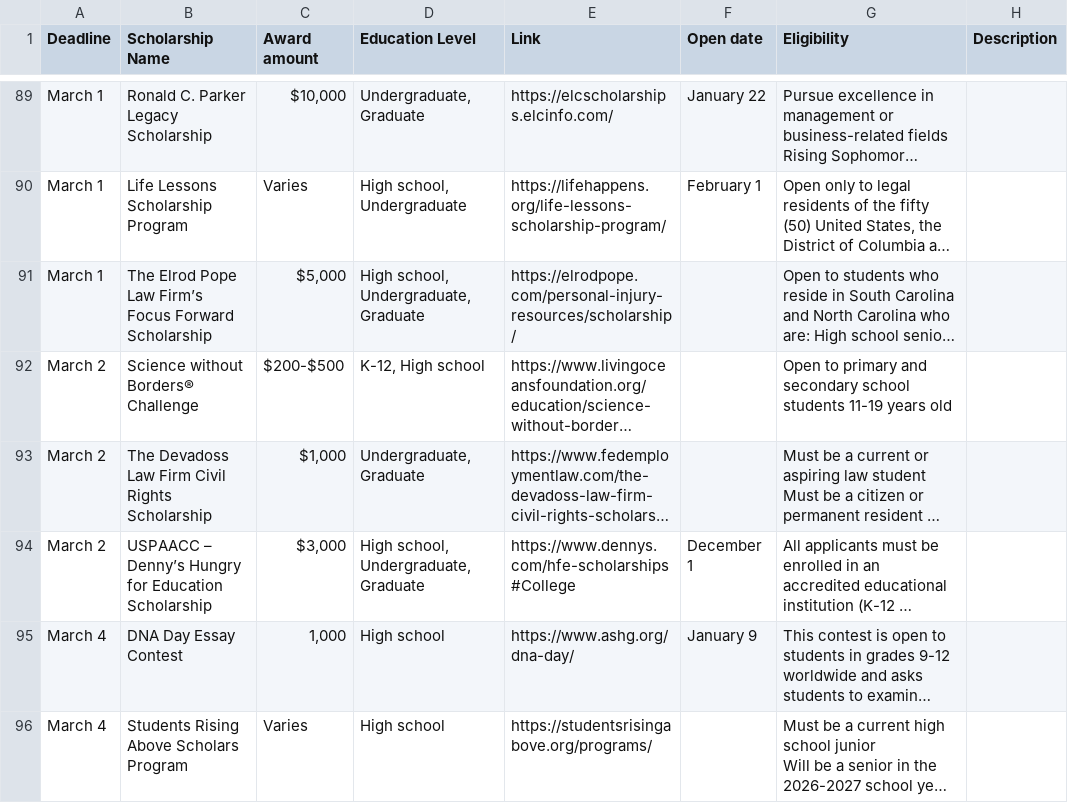
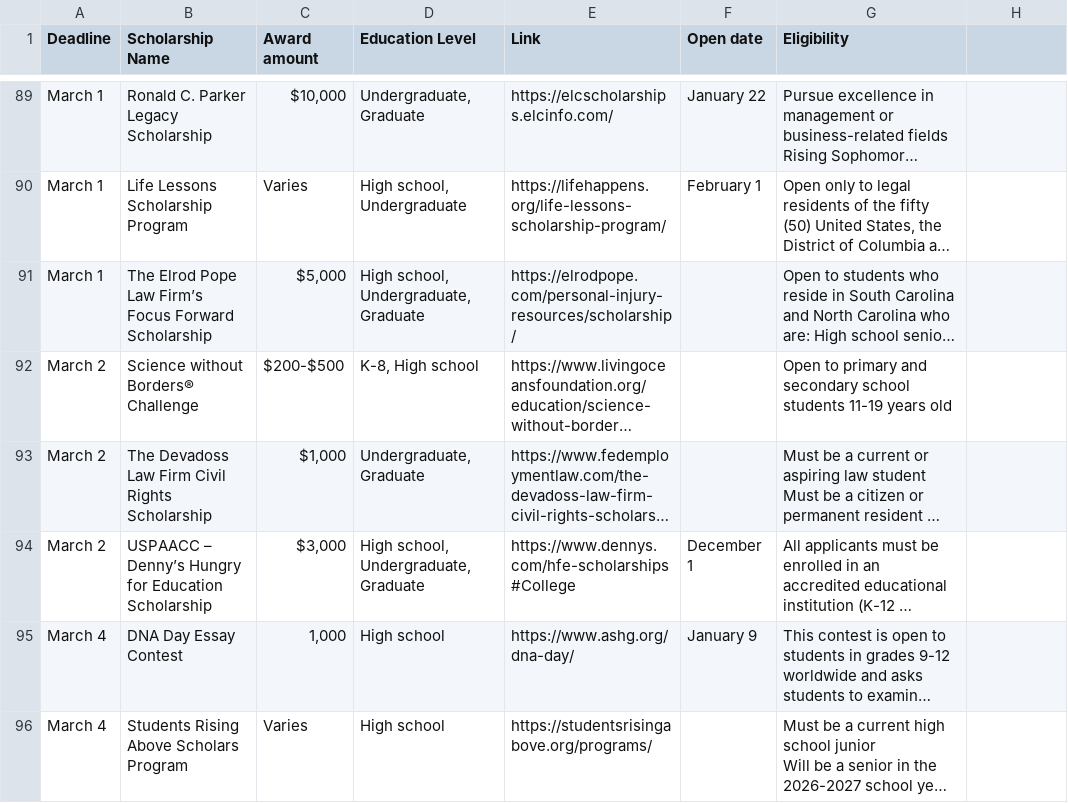
Before and after one commit to edumenu/modernScholar, a CSV file: MasterScholarshipList.csv, drawn as a sheet; only a part is shown, gaps mark what is left out; long unchanged cells end in …; the diff covers the shown part only; the diff names each change by its address in the sheet, - before the commit and + after, or states it on an @@ line.

```diff
--- a/MasterScholarshipList.csv
+++ b/MasterScholarshipList.csv
-H1: Description
+H1: (empty)
-D92 (Education Level): K-12, High school
+D92 (Education Level): K-8, High school
```
Also changed, not shown: 1 removed row and 32 edited cells elsewhere in this file, 2 other files.
